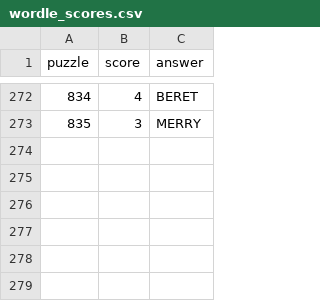
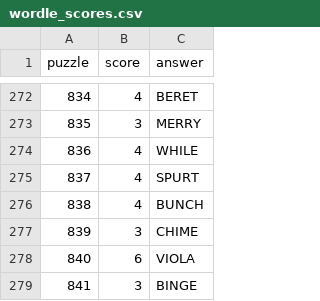
Before and after one commit to jdonland/jdonland.github.io, a CSV file: posts/wordle_scores/wordle_scores.csv, drawn as a sheet; only a part is shown, gaps mark what is left out; the diff names each change by its address in the sheet, - before the commit and + after, or states it on an @@ line.

```diff
--- a/posts/wordle_scores/wordle_scores.csv
+++ b/posts/wordle_scores/wordle_scores.csv
+row 274: 836 | 4 | WHILE
+row 275: 837 | 4 | SPURT
+row 276: 838 | 4 | BUNCH
+row 277: 839 | 3 | CHIME
+row 278: 840 | 6 | VIOLA
+row 279: 841 | 3 | BINGE
```
Also changed, not shown: data_science_links.csv, posts/crossword_times/crossword_times.csv, 22 other files.
